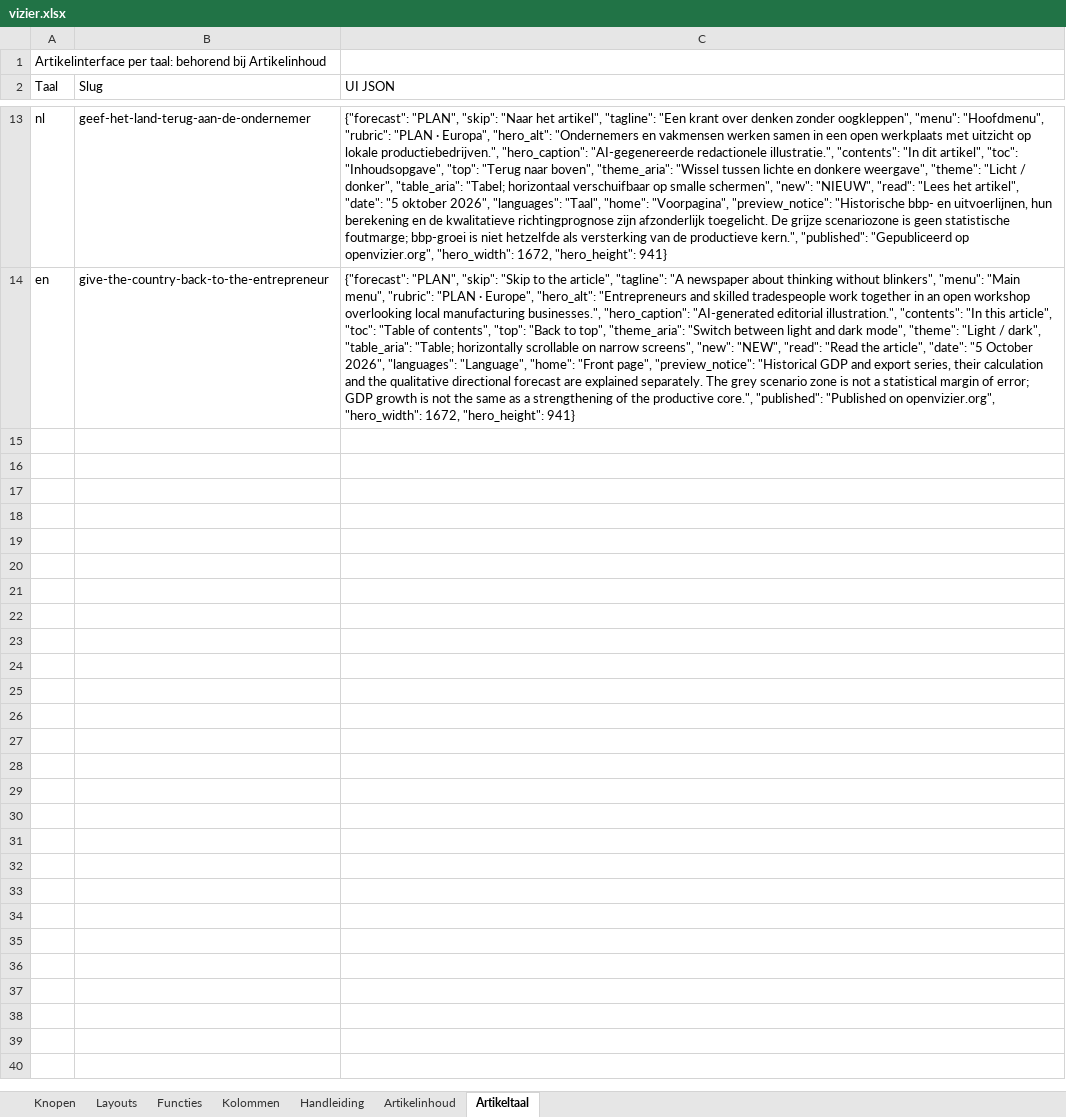
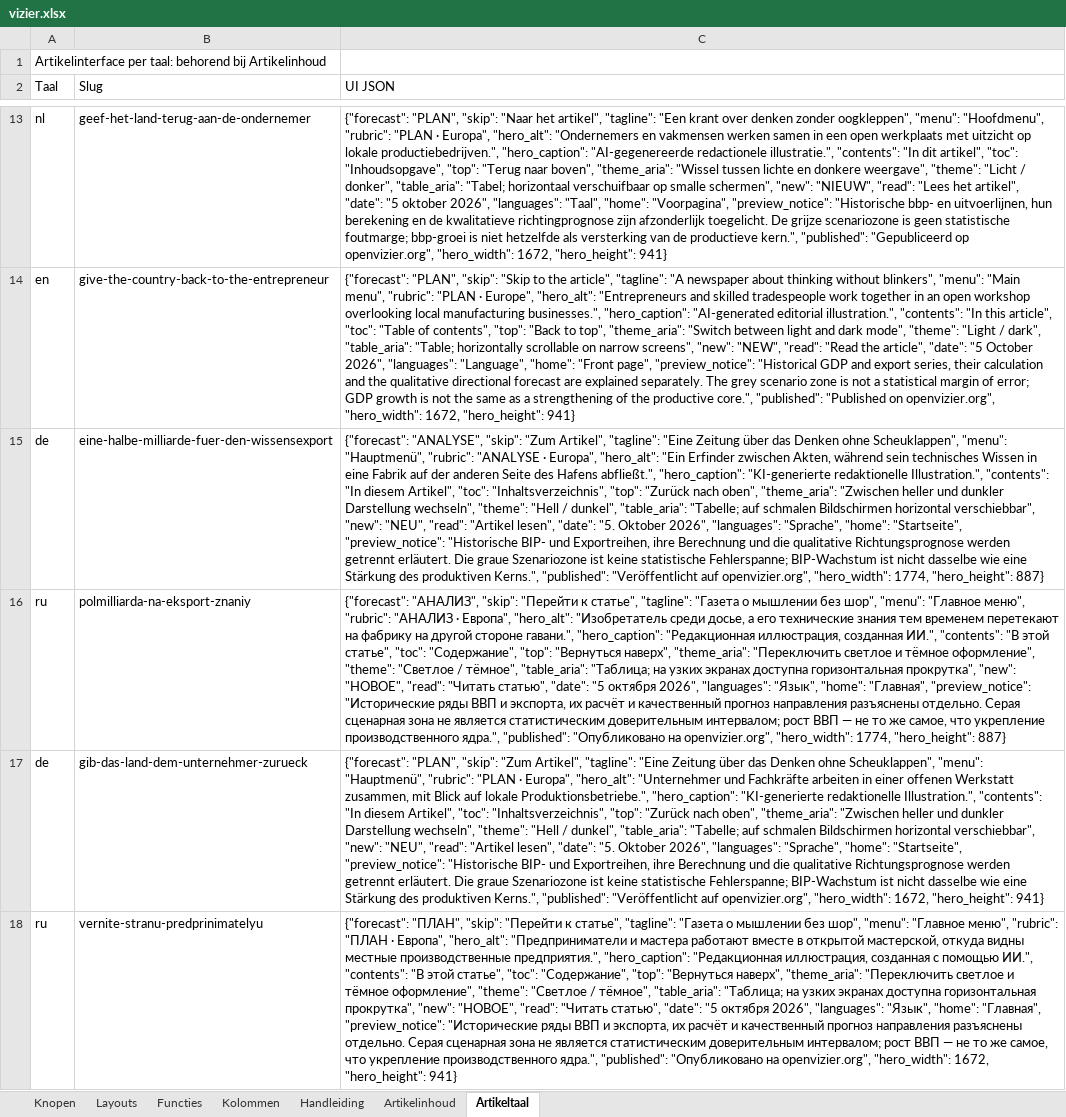
Before and after one commit to koosvanM/openvizier, an Excel workbook: nl/_data/vizier.xlsx, sheet Artikeltaal, drawn as a sheet; only a part is shown, gaps mark what is left out; values as stored, in another font and other column widths than the file's, no borders; the diff names each change by its address in the sheet, - before the commit and + after, or states it on an @@ line.

Commit message:
Voltooi beide onverkorte artikelen in Duits en Russisch, voorpagina en Europa

```diff
--- a/nl/_data/vizier.xlsx (sheet Artikeltaal)
+++ b/nl/_data/vizier.xlsx (sheet Artikeltaal)
+row 15: de | eine-halbe-milliarde-fuer-den-wissensexport | {"forecast": "ANALYSE", "skip": "Zum Artikel", "tagline": "Eine Zeitung über das Denken ohne Scheuklappen", "menu": "Hauptmenü", "rubric": "ANALYSE · Europa", "hero_alt": "Ein Erfinder zwischen Akten, während sein technisches Wissen in eine Fabrik auf der anderen Seite des Hafens abfließt.", "hero_caption": "KI-generierte redaktionelle Illustration.", "contents": "In diesem Artikel", "toc": "Inhaltsverzeichnis", "top": "Zurück nach oben", "theme_aria": "Zwischen heller und dunkler Darstellung wechseln", "theme": "Hell / dunkel", "table_aria": "Tabelle; auf schmalen Bildschirmen horizontal verschiebbar", "new": "NEU", "read": "Artikel lesen", "date": "5. Oktober 2026", "languages": "Sprache", "home": "Startseite", "preview_notice": "Historische BIP- und Exportreihen, ihre Berechnung und die qualitative Richtungsprognose werden getrennt erläutert. Die graue Szenariozone ist keine statistische Fehlerspanne; BIP-Wachstum ist nicht dasselbe wie eine Stärkung des produktiven Kerns.", "published": "Veröffentlicht auf openvizier.org", "hero_width": 1774, "hero_height": 887}
+row 16: ru | polmilliarda-na-eksport-znaniy | {"forecast": "АНАЛИЗ", "skip": "Перейти к статье", "tagline": "Газета о мышлении без шор", "menu": "Главное меню", "rubric": "АНАЛИЗ · Европа", "hero_alt": "Изобретатель среди досье, а его технические знания тем временем перетекают на фабрику на другой стороне гавани.", "hero_caption": "Редакционная иллюстрация, созданная ИИ.", "contents": "В этой статье", "toc": "Содержание", "top": "Вернуться наверх", "theme_aria": "Переключить светлое и тёмное оформление", "theme": "Светлое / тёмное", "table_aria": "Таблица; на узких экранах доступна горизонтальная прокрутка", "new": "НОВОЕ", "read": "Читать статью", "date": "5 октября 2026", "languages": "Язык", "home": "Главная", "preview_notice": "Исторические ряды ВВП и экспорта, их расчёт и качественный прогноз направления разъяснены отдельно. Серая сценарная зона не является статистическим доверительным интервалом; рост ВВП — не то же самое, что укрепление производственного ядра.", "published": "Опубликовано на openvizier.org", "hero_width": 1774, "hero_height": 887}
+row 17: de | gib-das-land-dem-unternehmer-zurueck | {"forecast": "PLAN", "skip": "Zum Artikel", "tagline": "Eine Zeitung über das Denken ohne Scheuklappen", "menu": "Hauptmenü", "rubric": "PLAN · Europa", "hero_alt": "Unternehmer und Fachkräfte arbeiten in einer offenen Werkstatt zusammen, mit Blick auf lokale Produktionsbetriebe.", "hero_caption": "KI-generierte redaktionelle Illustration.", "contents": "In diesem Artikel", "toc": "Inhaltsverzeichnis", "top": "Zurück nach oben", "theme_aria": "Zwischen heller und dunkler Darstellung wechseln", "theme": "Hell / dunkel", "table_aria": "Tabelle; auf schmalen Bildschirmen horizontal verschiebbar", "new": "NEU", "read": "Artikel lesen", "date": "5. Oktober 2026", "languages": "Sprache", "home": "Startseite", "preview_notice": "Historische BIP- und Exportreihen, ihre Berechnung und die qualitative Richtungsprognose werden getrennt erläutert. Die graue Szenariozone ist keine statistische Fehlerspanne; BIP-Wachstum ist nicht dasselbe wie eine Stärkung des produktiven Kerns.", "published": "Veröffentlicht auf openvizier.org", "hero_width": 1672, "hero_height": 941}
+row 18: ru | vernite-stranu-predprinimatelyu | {"forecast": "ПЛАН", "skip": "Перейти к статье", "tagline": "Газета о мышлении без шор", "menu": "Главное меню", "rubric": "ПЛАН · Европа", "hero_alt": "Предприниматели и мастера работают вместе в открытой мастерской, откуда видны местные производственные предприятия.", "hero_caption": "Редакционная иллюстрация, созданная с помощью ИИ.", "contents": "В этой статье", "toc": "Содержание", "top": "Вернуться наверх", "theme_aria": "Переключить светлое и тёмное оформление", "theme": "Светлое / тёмное", "table_aria": "Таблица; на узких экранах доступна горизонтальная прокрутка", "new": "НОВОЕ", "read": "Читать статью", "date": "5 октября 2026", "languages": "Язык", "home": "Главная", "preview_notice": "Исторические ряды ВВП и экспорта, их расчёт и качественный прогноз направления разъяснены отдельно. Серая сценарная зона не является статистическим доверительным интервалом; рост ВВП — не то же самое, что укрепление производственного ядра.", "published": "Опубликовано на openvizier.org", "hero_width": 1672, "hero_height": 941}
```
Also changed, not shown: sheet Artikelinhoud, sheet Knopen, 17 other files.
